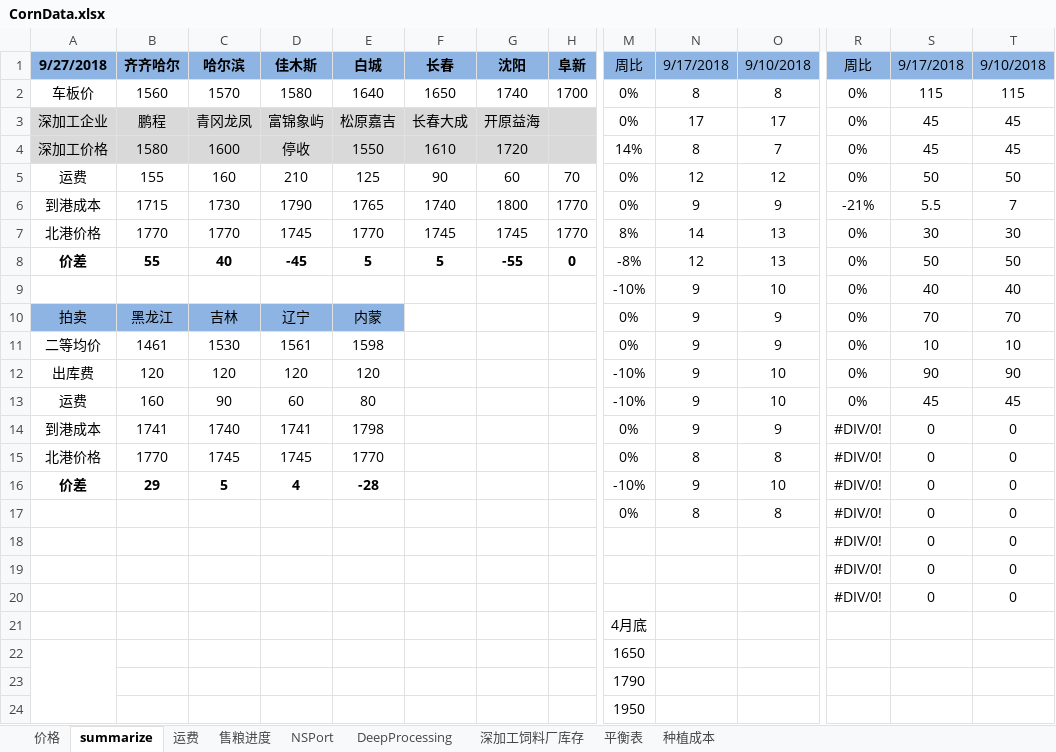
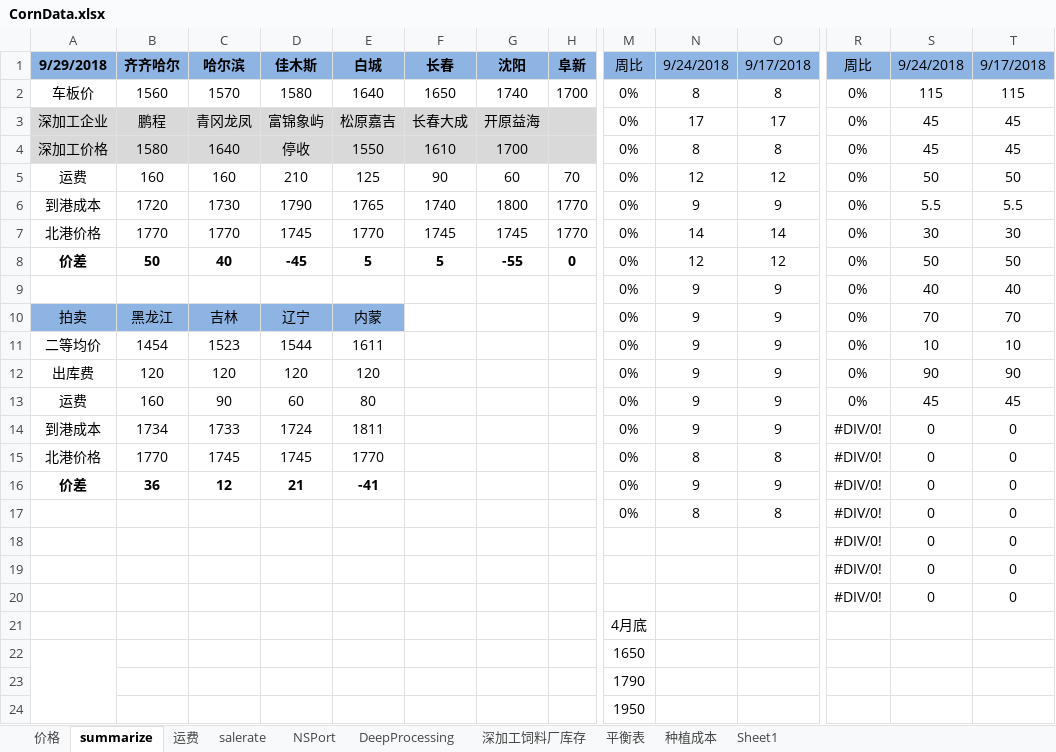
Before and after one commit to huqinghua109/fhzbWeb, an Excel workbook: report/CornData.xlsx, sheet summarize, drawn as a sheet; only a part is shown, gaps mark what is left out; values as stored, in another font and other column widths than the file's, no borders; charts and pictures not drawn; the diff names each change by its address in the sheet, - before the commit and + after, or states it on an @@ line.

```diff
--- a/report/CornData.xlsx (sheet summarize)
+++ b/report/CornData.xlsx (sheet summarize)
-sheet tab: 售粮进度
+sheet tab: salerate
+sheet tab: Sheet1
-A1: 9/27/2018
+A1: 9/29/2018
-N1: 9/17/2018
+N1: 9/24/2018
-O1: 9/10/2018
+O1: 9/17/2018
-S1: 9/17/2018
+S1: 9/24/2018
-T1: 9/10/2018
+T1: 9/17/2018
-C4 (哈尔滨): 1600
+C4 (哈尔滨): 1640
-G4 (沈阳): 1720
+G4 (沈阳): 1700
-M4 (周比): 14%
+M4 (周比): 0%
-O4 (9/17/2018): 7
+O4 (9/17/2018): 8
-B5 (齐齐哈尔): 155
+B5 (齐齐哈尔): 160
-B6 (齐齐哈尔): 1715
+B6 (齐齐哈尔): 1720
-R6 (周比): -21%
+R6 (周比): 0%
-T6 (9/17/2018): 7
+T6 (9/17/2018): 5.5
-M7 (周比): 8%
+M7 (周比): 0%
-O7 (9/17/2018): 13
+O7 (9/17/2018): 14
-B8 (齐齐哈尔): 55
+B8 (齐齐哈尔): 50
-M8 (周比): -8%
+M8 (周比): 0%
-O8 (9/17/2018): 13
+O8 (9/17/2018): 12
-M9 (周比): -10%
+M9 (周比): 0%
-O9 (9/17/2018): 10
+O9 (9/17/2018): 9
-B11 (齐齐哈尔): 1461
+B11 (齐齐哈尔): 1454
-C11 (哈尔滨): 1530
+C11 (哈尔滨): 1523
-D11 (佳木斯): 1561
+D11 (佳木斯): 1544
-E11 (白城): 1598
+E11 (白城): 1611
-M12:M13 (周比): -10%
+M12:M13 (周比): 0%
-O12:O13 (9/17/2018): 10
+O12:O13 (9/17/2018): 9
-B14 (齐齐哈尔): 1741
+B14 (齐齐哈尔): 1734
-C14 (哈尔滨): 1740
+C14 (哈尔滨): 1733
-D14 (佳木斯): 1741
+D14 (佳木斯): 1724
-E14 (白城): 1798
+E14 (白城): 1811
-B16 (齐齐哈尔): 29
+B16 (齐齐哈尔): 36
-C16 (哈尔滨): 5
+C16 (哈尔滨): 12
-D16 (佳木斯): 4
+D16 (佳木斯): 21
-E16 (白城): -28
+E16 (白城): -41
-M16 (周比): -10%
+M16 (周比): 0%
-O16 (9/17/2018): 10
+O16 (9/17/2018): 9
```
Also changed, not shown: sheet salerate, sheet 深加工饲料厂库存, sheet 价格, formulas that keep their value, charts or pictures, report/CornTempRes.xlsx, report/cleandata_basis.xlsx, 8 other files.
